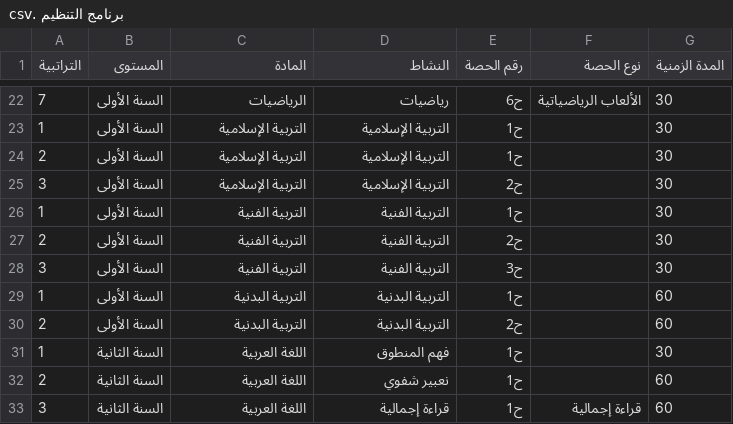
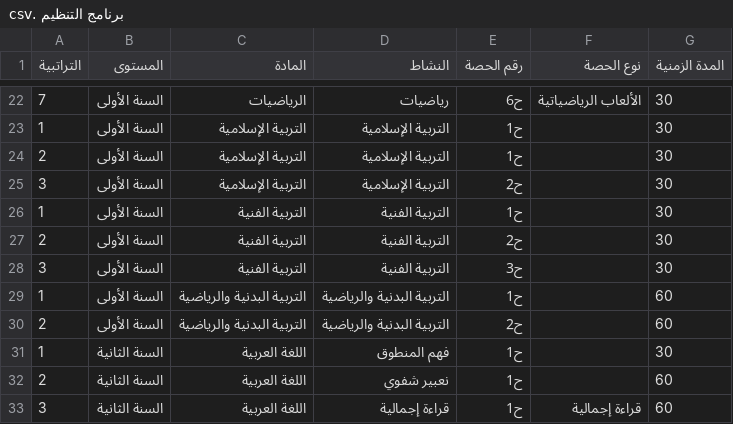
Before and after one commit to hamzaamrane83-prog/school-data, a CSV file: برنامج التنظيم .csv, drawn as a sheet; only a part is shown, gaps mark what is left out.

Commit message:
Update برنامج التنظيم .csv

```diff
--- a/برنامج التنظيم .csv
+++ b/برنامج التنظيم .csv
@@ -28,4 +28,4 @@
 3	السنة الأولى 	التربية الفنية 	التربية الفنية 	ح3		30
-1	السنة الأولى 	التربية البدنية 	التربية البدنية 	ح1		60
-2	السنة الأولى 	التربية البدنية 	التربية البدنية 	ح2		60
+1	السنة الأولى 	التربية البدنية والرياضية	التربية البدنية والرياضية	ح1		60
+2	السنة الأولى 	التربية البدنية والرياضية	التربية البدنية والرياضية	ح2		60
 1	السنة الثانية	اللغة العربية 	فهم المنطوق	ح1 		30
```
